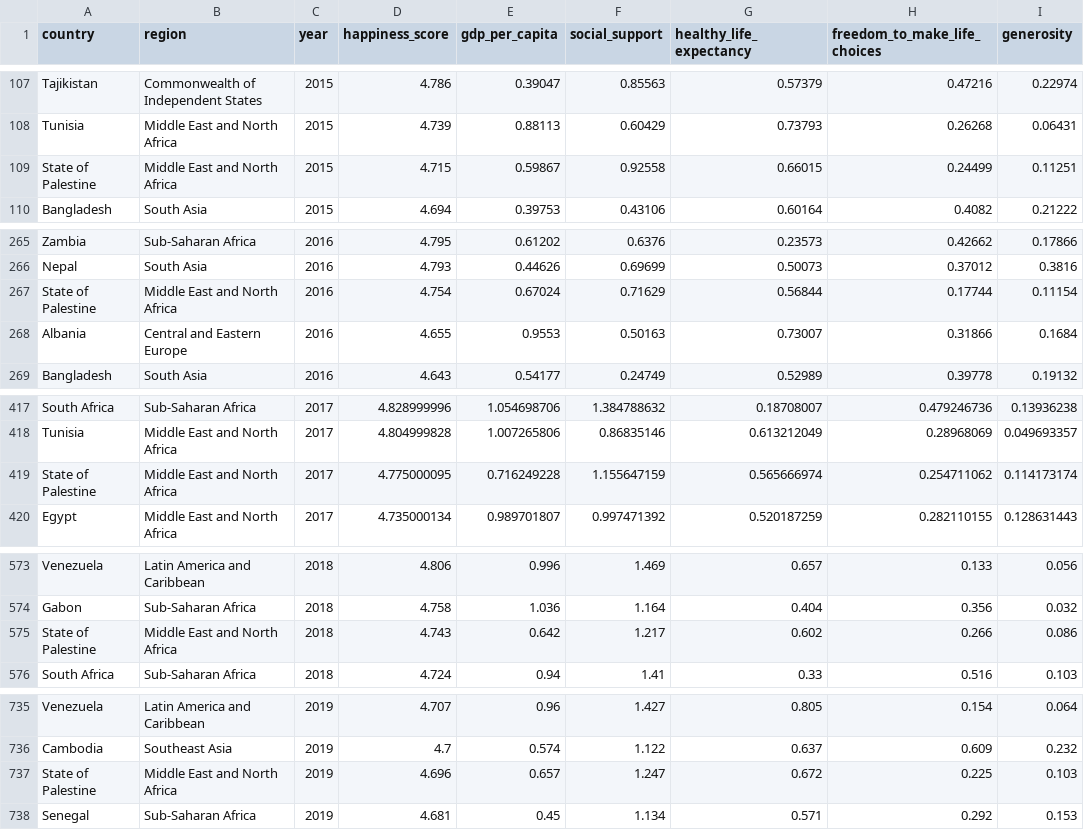
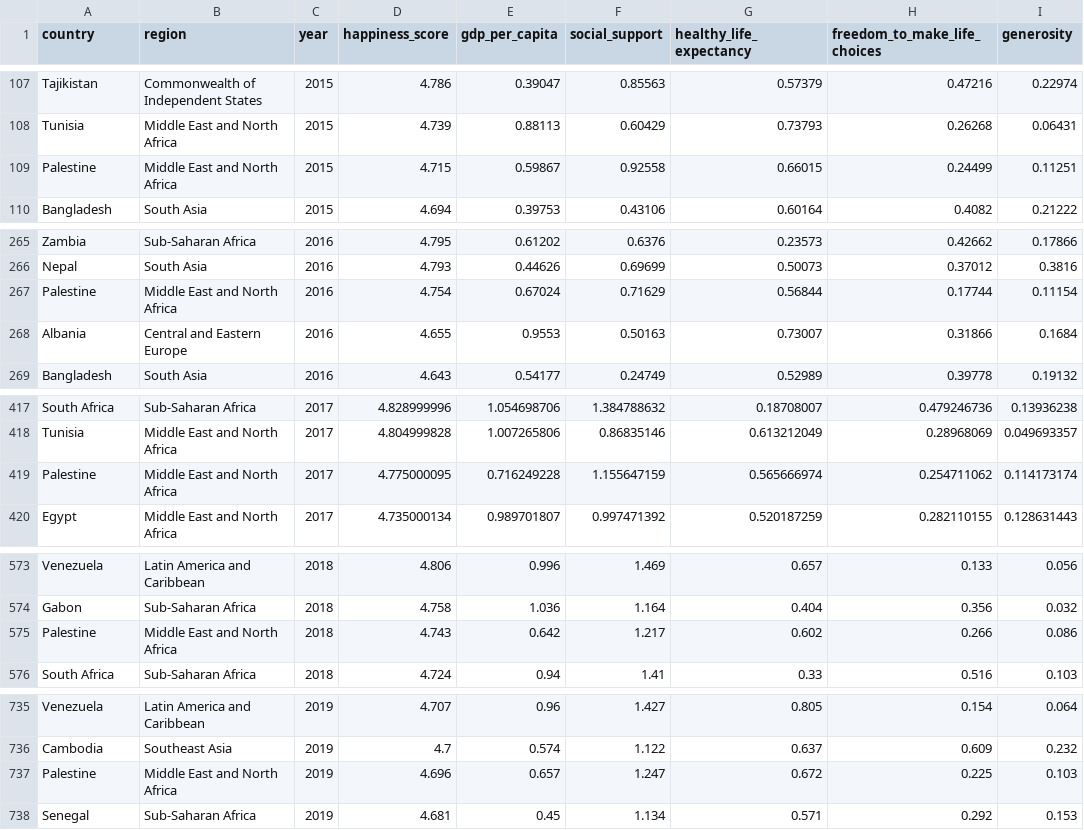
Before and after one commit to ShenalCode/31938388_FIT3179_A2, a CSV file: data/WHR_all.csv, drawn as a sheet; only a part is shown, gaps mark what is left out; the diff covers the shown part only; the diff names each change by its address in the sheet, - before the commit and + after, or states it on an @@ line.

Commit message:
Update data

```diff
--- a/data/WHR_all.csv
+++ b/data/WHR_all.csv
-A109 (country): State of Palestine
+A109 (country): Palestine
-A267 (country): State of Palestine
+A267 (country): Palestine
-A419 (country): State of Palestine
+A419 (country): Palestine
-A575 (country): State of Palestine
+A575 (country): Palestine
-A737 (country): State of Palestine
+A737 (country): Palestine
```
Also changed, not shown: 4 edited cells elsewhere in this file, data/WHR_AVG.csv.
